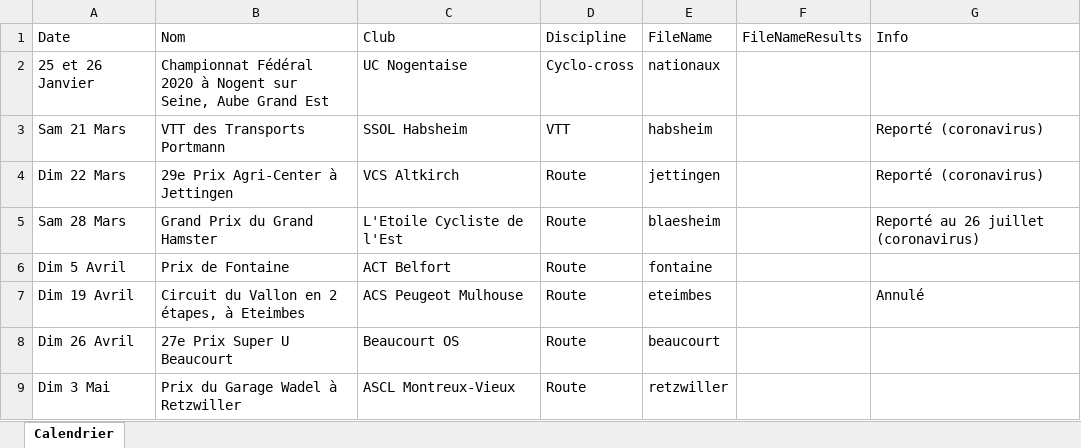
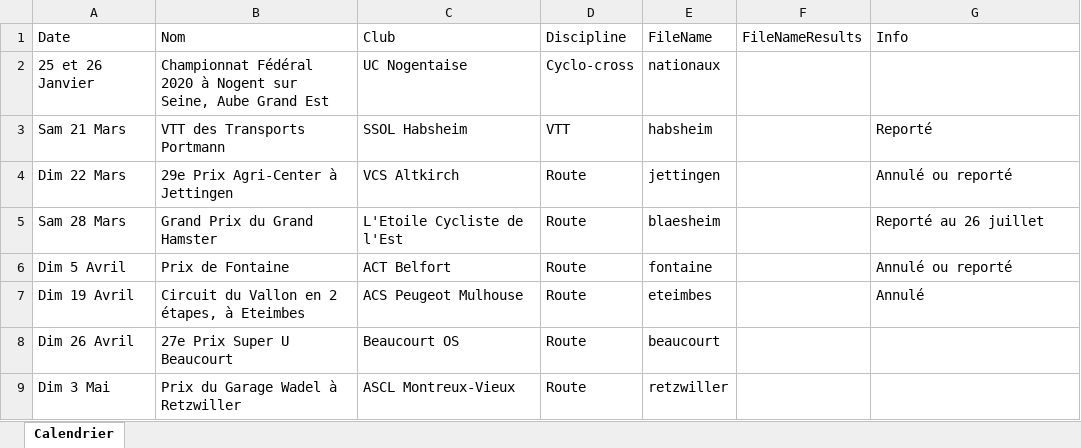
Before and after one commit to FlorianKohler/68-FSGT-Cyclisme-Alsace, an Excel workbook: Calendrier.xlsx, sheet Calendrier, drawn as a sheet; only a part is shown; values as stored, in another font and other column widths than the file's, no borders; the diff names each change by its address in the sheet, - before the commit and + after, or states it on an @@ line.

```diff
--- a/Calendrier.xlsx (sheet Calendrier)
+++ b/Calendrier.xlsx (sheet Calendrier)
-G3 (Info): Reporté (coronavirus)
+G3 (Info): Reporté
-G4 (Info): Reporté (coronavirus)
+G4 (Info): Annulé ou reporté
-G5 (Info): Reporté au 26 juillet (coronavirus)
+G5 (Info): Reporté au 26 juillet
-G6 (Info): (empty)
+G6 (Info): Annulé ou reporté
```
Also changed, not shown: 3 other files.
